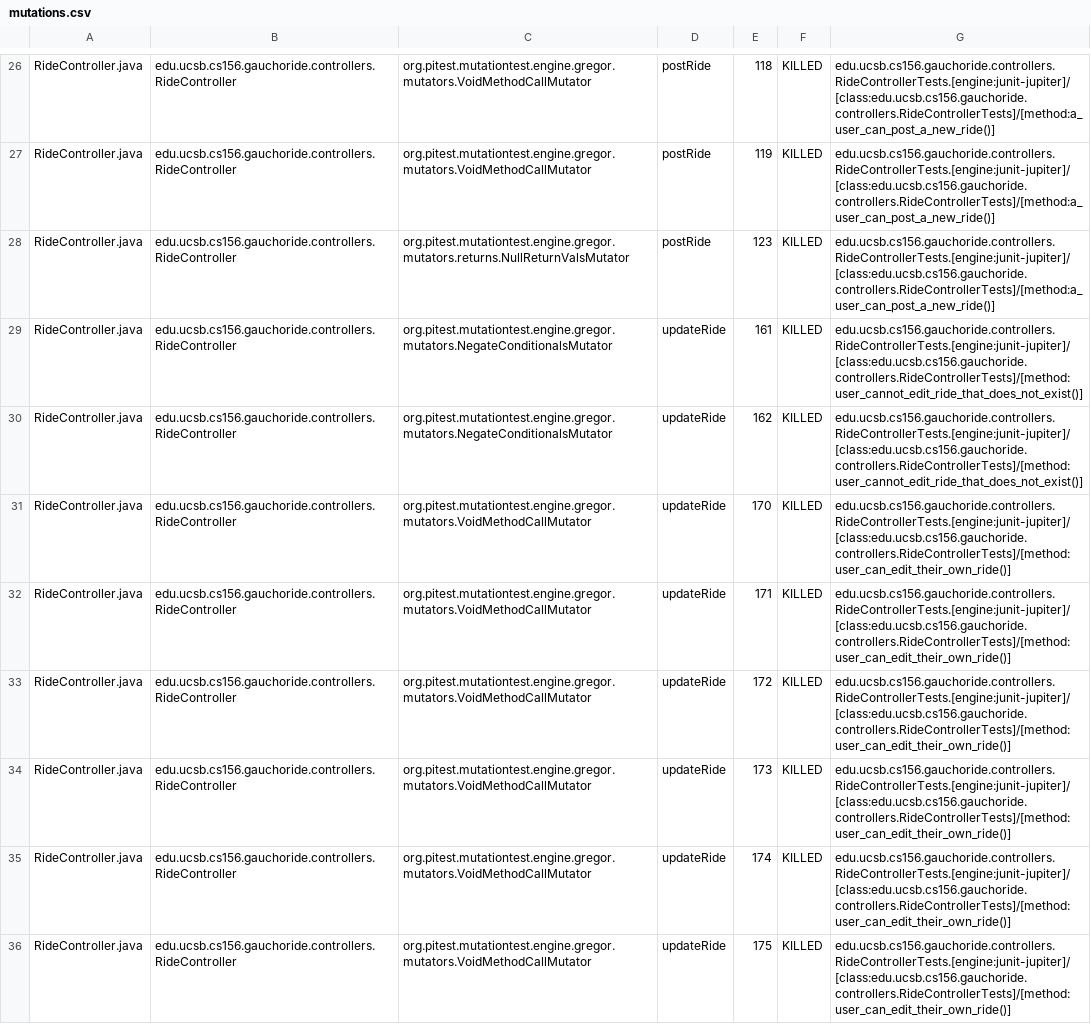
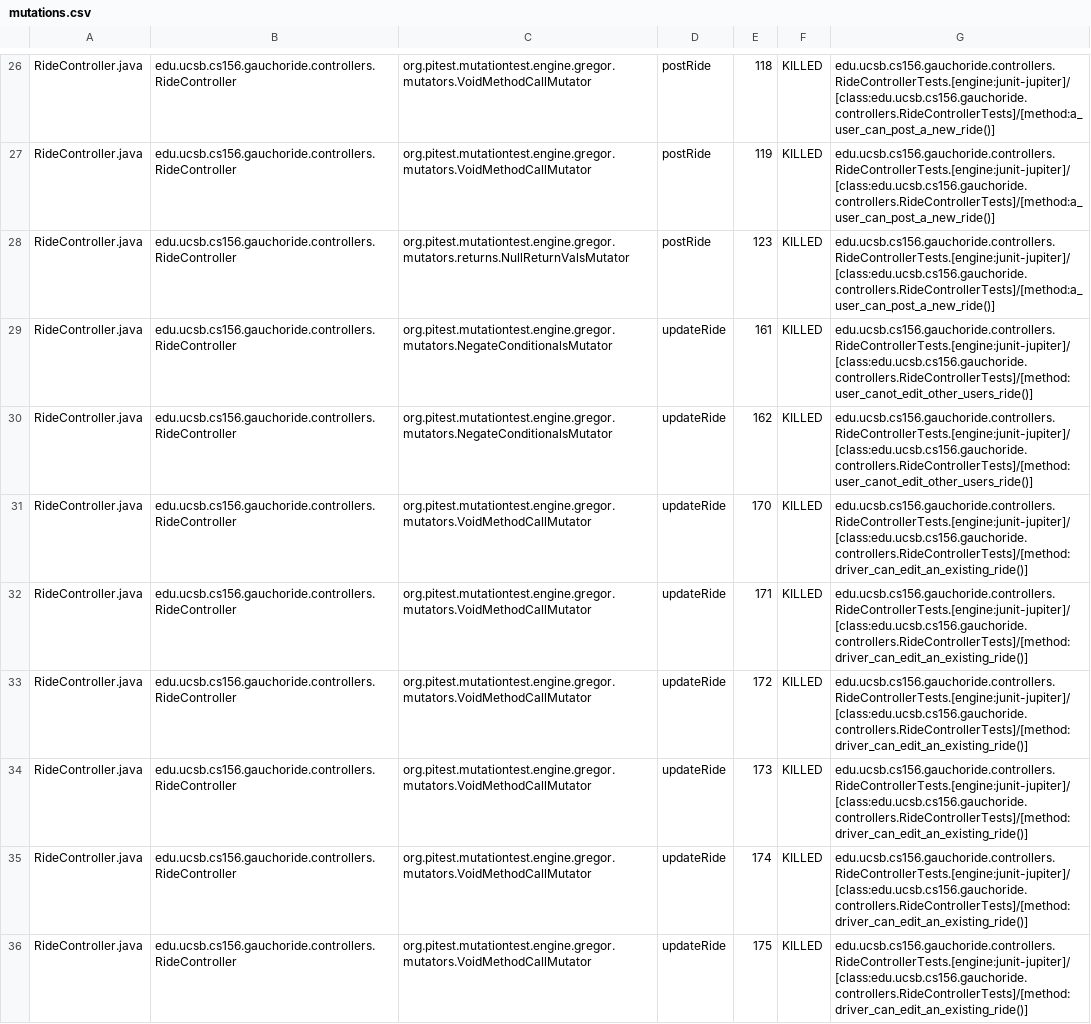
Before and after one commit to ucsb-cs156-w24/proj-gauchoride-w24-7pm-2, a CSV file: prs/35/pitest/mutations.csv, drawn as a sheet; only a part is shown, gaps mark what is left out; the diff covers the shown part only; the diff names each change by its address in the sheet, - before the commit and + after, or states it on an @@ line.

Commit message:
Deploying to gh-pages from @ ucsb-cs156-w24/proj-gauchoride-w24-7pm-2@13410ca14af3945dabd4acd0b54eaa1c596cea78 🚀

```diff
--- a/prs/35/pitest/mutations.csv
+++ b/prs/35/pitest/mutations.csv
-G29:G30: edu.ucsb.cs156.gauchoride.controllers.RideControllerTests.[engine:junit-jupiter]/[class:edu.ucsb.cs156.gauchoride.controllers.RideControllerTests]/[method:user_cannot_edit_ride_that_does_not_exist()]
+G29:G30: edu.ucsb.cs156.gauchoride.controllers.RideControllerTests.[engine:junit-jupiter]/[class:edu.ucsb.cs156.gauchoride.controllers.RideControllerTests]/[method:user_canot_edit_other_users_ride()]
-G31:G36: edu.ucsb.cs156.gauchoride.controllers.RideControllerTests.[engine:junit-jupiter]/[class:edu.ucsb.cs156.gauchoride.controllers.RideControllerTests]/[method:user_can_edit_their_own_ride()]
+G31:G36: edu.ucsb.cs156.gauchoride.controllers.RideControllerTests.[engine:junit-jupiter]/[class:edu.ucsb.cs156.gauchoride.controllers.RideControllerTests]/[method:driver_can_edit_an_existing_ride()]
```
Also changed, not shown: 31 edited cells elsewhere in this file, 16 other files.
